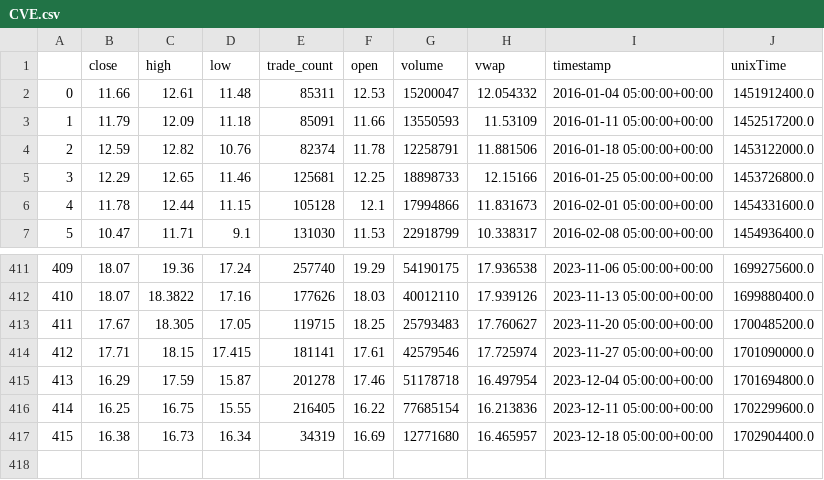
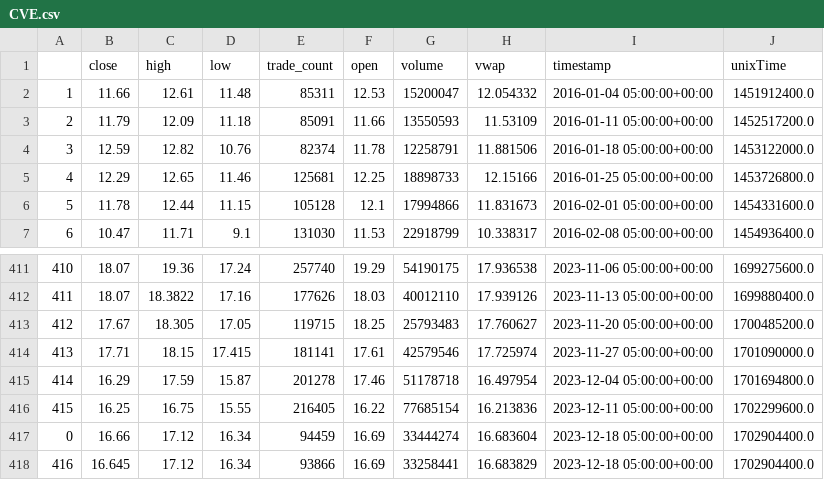
Before and after one commit to sibulus13/Seasonal-Stock, a CSV file: dataset/CVE/data/CVE.csv, drawn as a sheet; only a part is shown, gaps mark what is left out; removed rows and columns are numbered as before the commit, all else as after; the diff names each change by its address in the sheet, - before the commit and + after, or states it on an @@ line.

```diff
--- a/dataset/CVE/data/CVE.csv
+++ b/dataset/CVE/data/CVE.csv
@@ column A renumbered between rows 2 and 416 @@
-row 417: 415 | 16.38 | 16.73 | 16.34 | 34319 | 16.69 | 12771680 | 16.465957 | 2023-12-18 05:00:00+00:00 | 1702904400.0
+row 417: 0 | 16.66 | 17.12 | 16.34 | 94459 | 16.69 | 33444274 | 16.683604 | 2023-12-18 05:00:00+00:00 | 1702904400.0
+row 418: 416 | 16.645 | 17.12 | 16.34 | 93866 | 16.69 | 33258441 | 16.683829 | 2023-12-18 05:00:00+00:00 | 1702904400.0
```
Also changed, not shown: dataset/CVE/data/CVE_data.csv, dataset/CVE/data/CVE_output.csv, 3 other files.
